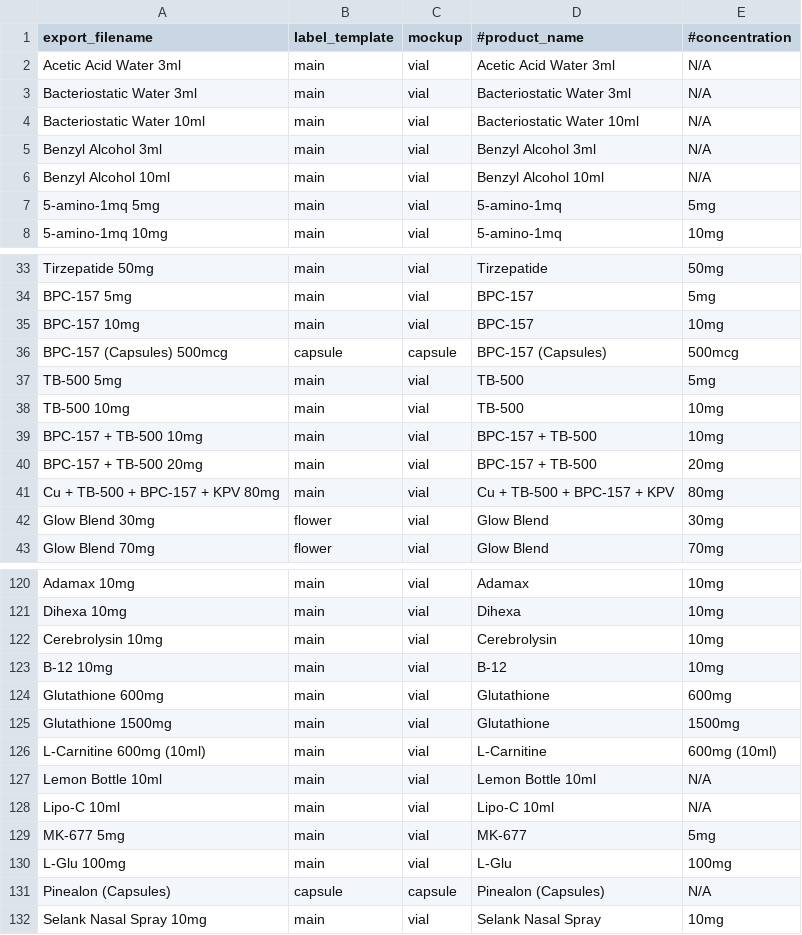
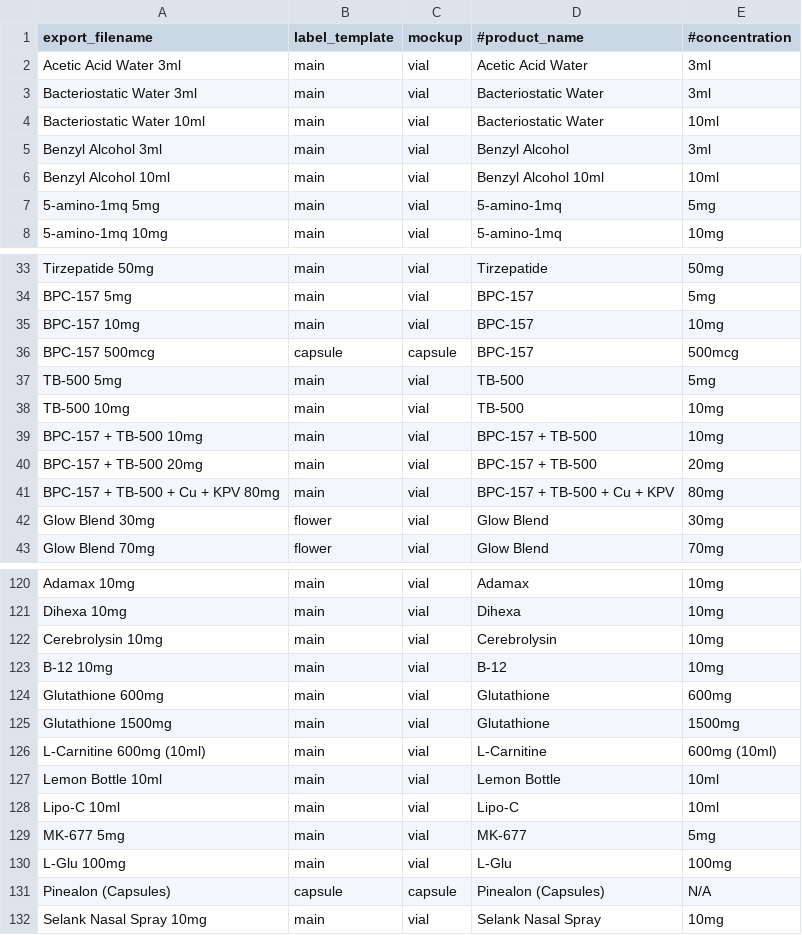
Before and after one commit to silentsit/tetravalabs, a CSV file: tools/label-pipeline/data/labels-manifest.csv, drawn as a sheet; only a part is shown, gaps mark what is left out.

```diff
--- a/tools/label-pipeline/data/labels-manifest.csv
+++ b/tools/label-pipeline/data/labels-manifest.csv
@@ -1,7 +1,7 @@
 export_filename,label_template,mockup,#product_name,#concentration
-Acetic Acid Water 3ml,main,vial,Acetic Acid Water 3ml,N/A
-Bacteriostatic Water 3ml,main,vial,Bacteriostatic Water 3ml,N/A
-Bacteriostatic Water 10ml,main,vial,Bacteriostatic Water 10ml,N/A
-Benzyl Alcohol 3ml,main,vial,Benzyl Alcohol 3ml,N/A
-Benzyl Alcohol 10ml,main,vial,Benzyl Alcohol 10ml,N/A
+Acetic Acid Water 3ml,main,vial,Acetic Acid Water,3ml
+Bacteriostatic Water 3ml,main,vial,Bacteriostatic Water,3ml
+Bacteriostatic Water 10ml,main,vial,Bacteriostatic Water,10ml
+Benzyl Alcohol 3ml,main,vial,Benzyl Alcohol,3ml
+Benzyl Alcohol 10ml,main,vial,Benzyl Alcohol 10ml,10ml
 5-amino-1mq 5mg,main,vial,5-amino-1mq,5mg
@@ -35,3 +35,3 @@ BPC-157 5mg,main,vial,BPC-157,5mg
 BPC-157 10mg,main,vial,BPC-157,10mg
-BPC-157 (Capsules) 500mcg,capsule,capsule,BPC-157 (Capsules),500mcg
+BPC-157 500mcg,capsule,capsule,BPC-157,500mcg
 TB-500 5mg,main,vial,TB-500,5mg
@@ -40,3 +40,3 @@ BPC-157 + TB-500 10mg,main,vial,BPC-157 + TB-500,10mg
 BPC-157 + TB-500 20mg,main,vial,BPC-157 + TB-500,20mg
-Cu + TB-500 + BPC-157 + KPV 80mg,main,vial,Cu + TB-500 + BPC-157 + KPV,80mg
+BPC-157 + TB-500 + Cu + KPV 80mg,main,vial,BPC-157 + TB-500 + Cu + KPV,80mg
 Glow Blend 30mg,flower,vial,Glow Blend,30mg
@@ -126,4 +126,4 @@ Glutathione 1500mg,main,vial,Glutathione,1500mg
 L-Carnitine 600mg (10ml),main,vial,L-Carnitine,600mg (10ml)
-Lemon Bottle 10ml,main,vial,Lemon Bottle 10ml,N/A
-Lipo-C 10ml,main,vial,Lipo-C 10ml,N/A
+Lemon Bottle 10ml,main,vial,Lemon Bottle,10ml
+Lipo-C 10ml,main,vial,Lipo-C,10ml
 MK-677 5mg,main,vial,MK-677,5mg
```
Also changed, not shown: tools/label-pipeline/data/labels-batch.csv, 2 other files.
